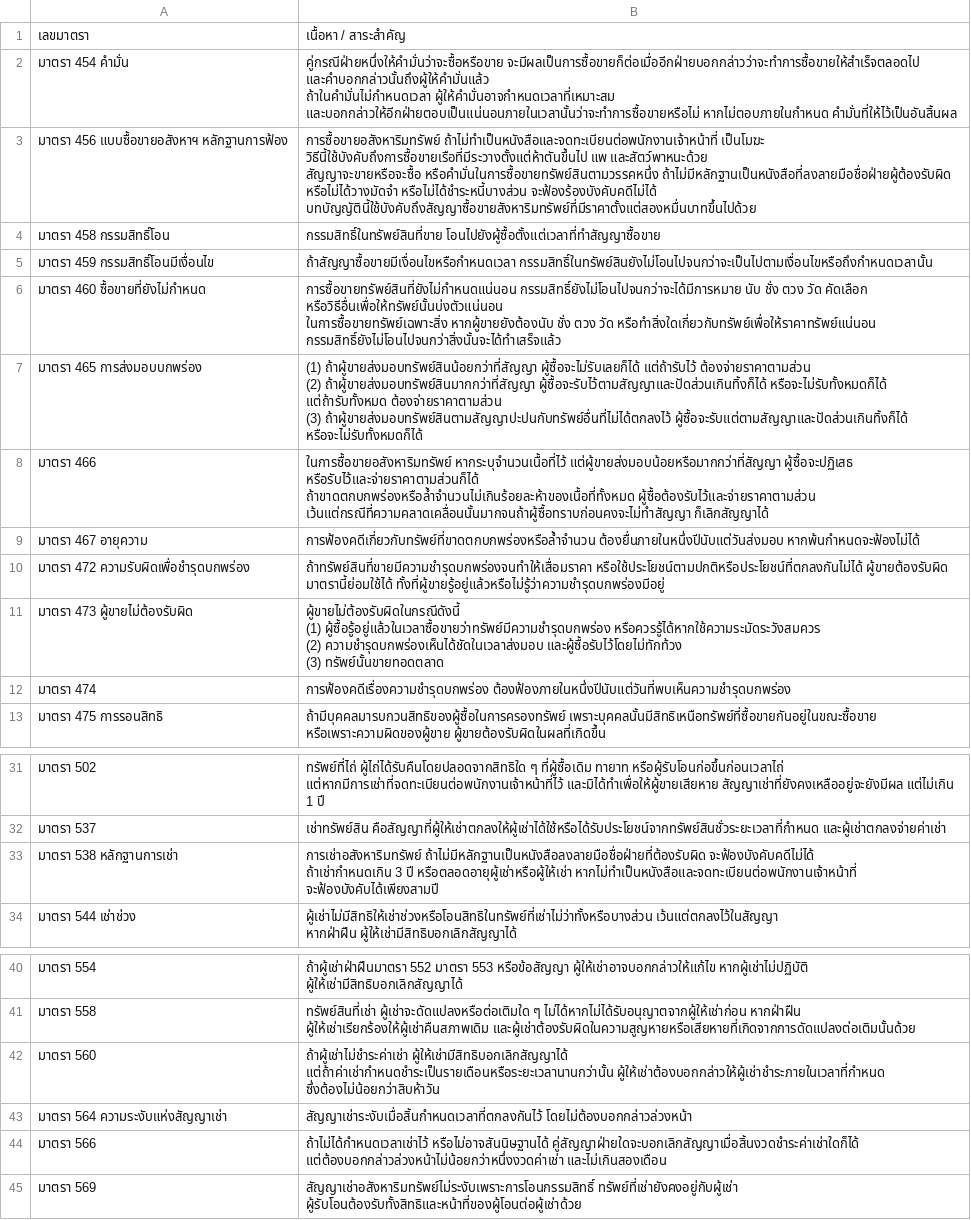
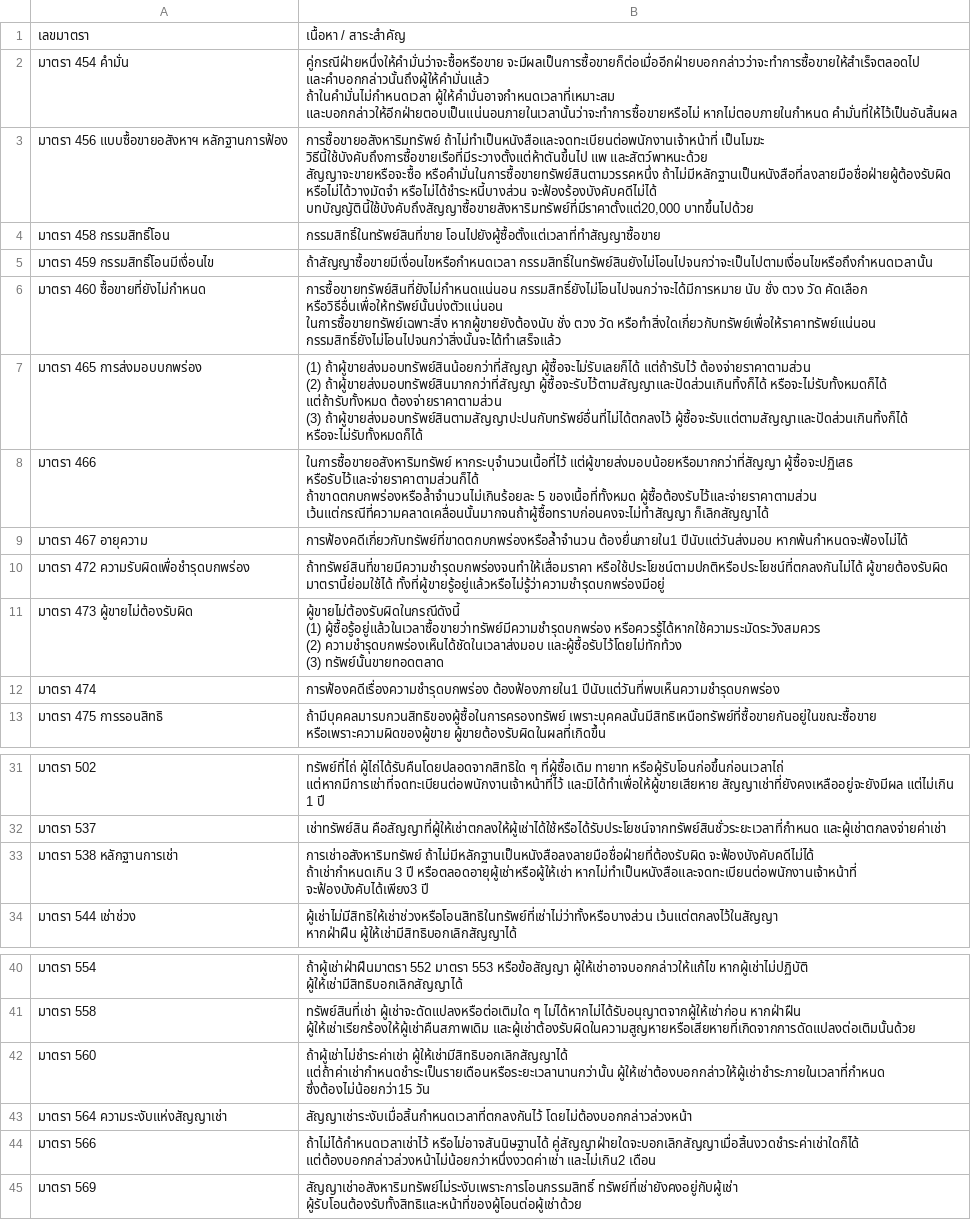
Before and after one commit to Ballzaa6/law-notes, a CSV file: ย่อมาตรา/ขาแพ่ง csv/ขาแพ่งข้อ 4.csv, drawn as a sheet; only a part is shown, gaps mark what is left out.

```diff
--- a/ย่อมาตรา/ขาแพ่ง csv/ขาแพ่งข้อ 4.csv
+++ b/ย่อมาตรา/ขาแพ่ง csv/ขาแพ่งข้อ 4.csv
@@ -3,5 +3,5 @@
 ถ้าในคำมั่นไม่กำหนดเวลา ผู้ให้คำมั่นอาจกำหนดเวลาที่เหมาะสม และบอกกล่าวให้อีกฝ่ายตอบเป็นแน่นอนภายในเวลานั้นว่าจะทำการซื้อขายหรือไม่ หากไม่ตอบภายในกำหนด คำมั่นที่ให้ไว้เป็นอันสิ้นผล"
-มาตรา 456 แบบซื้อขายอสังหาฯ หลักฐานการฟ้อง,"การซื้อขายอสังหาริมทรัพย์ ถ้าไม่ทำเป็นหนังสือและจดทะเบียนต่อพนักงานเจ้าหน้าที่ เป็นโมฆะ วิธีนี้ใช้บังคับถึงการซื้อขายเรือที่มีระวางตั้งแต่ห้าตันขึ้นไป แพ และสัตว์พาหนะด้วย
-สัญญาจะขายหรือจะซื้อ หรือคำมั่นในการซื้อขายทรัพย์สินตามวรรคหนึ่ง ถ้าไม่มีหลักฐานเป็นหนังสือที่ลงลายมือชื่อฝ่ายผู้ต้องรับผิด หรือไม่ได้วางมัดจำ หรือไม่ได้ชำระหนี้บางส่วน จะฟ้องร้องบังคับคดีไม่ได้
-บทบัญญัตินี้ใช้บังคับถึงสัญญาซื้อขายสังหาริมทรัพย์ที่มีราคาตั้งแต่สองหมื่นบาทขึ้นไปด้วย"
+มาตรา 456 แบบซื้อขายอสังหาฯ หลักฐานการฟ้อง,"การซื้อขายอสังหาริมทรัพย์ ถ้าไม่ทำเป็นหนังสือและจดทะเบียนต่อพนักงานเจ้าหน้าที่ เป็นโมฆะ วิธีนี้ใช้บังคับถึงการซื้อขายเรือที่มีระวางตั้งแต่ห้าตันขึ้นไป แพ และสัตว์พาหนะด้วย
+สัญญาจะขายหรือจะซื้อ หรือคำมั่นในการซื้อขายทรัพย์สินตามวรรคหนึ่ง ถ้าไม่มีหลักฐานเป็นหนังสือที่ลงลายมือชื่อฝ่ายผู้ต้องรับผิด หรือไม่ได้วางมัดจำ หรือไม่ได้ชำระหนี้บางส่วน จะฟ้องร้องบังคับคดีไม่ได้
+บทบัญญัตินี้ใช้บังคับถึงสัญญาซื้อขายสังหาริมทรัพย์ที่มีราคาตั้งแต่20,000 บาทขึ้นไปด้วย"
 มาตรา 458 กรรมสิทธิ์โอน,กรรมสิทธิ์ในทรัพย์สินที่ขาย โอนไปยังผู้ซื้อตั้งแต่เวลาที่ทำสัญญาซื้อขาย
@@ -13,5 +13,5 @@
 (3) ถ้าผู้ขายส่งมอบทรัพย์สินตามสัญญาปะปนกับทรัพย์อื่นที่ไม่ได้ตกลงไว้ ผู้ซื้อจะรับแต่ตามสัญญาและปัดส่วนเกินทิ้งก็ได้ หรือจะไม่รับทั้งหมดก็ได้"
-มาตรา 466,"ในการซื้อขายอสังหาริมทรัพย์ หากระบุจำนวนเนื้อที่ไว้ แต่ผู้ขายส่งมอบน้อยหรือมากกว่าที่สัญญา ผู้ซื้อจะปฏิเสธ หรือรับไว้และจ่ายราคาตามส่วนก็ได้
-ถ้าขาดตกบกพร่องหรือล้ำจำนวนไม่เกินร้อยละห้าของเนื้อที่ทั้งหมด ผู้ซื้อต้องรับไว้และจ่ายราคาตามส่วน เว้นแต่กรณีที่ความคลาดเคลื่อนนั้นมากจนถ้าผู้ซื้อทราบก่อนคงจะไม่ทำสัญญา ก็เลิกสัญญาได้"
-มาตรา 467 อายุความ,การฟ้องคดีเกี่ยวกับทรัพย์ที่ขาดตกบกพร่องหรือล้ำจำนวน ต้องยื่นภายในหนึ่งปีนับแต่วันส่งมอบ หากพ้นกำหนดจะฟ้องไม่ได้
+มาตรา 466,"ในการซื้อขายอสังหาริมทรัพย์ หากระบุจำนวนเนื้อที่ไว้ แต่ผู้ขายส่งมอบน้อยหรือมากกว่าที่สัญญา ผู้ซื้อจะปฏิเสธ หรือรับไว้และจ่ายราคาตามส่วนก็ได้
+ถ้าขาดตกบกพร่องหรือล้ำจำนวนไม่เกินร้อยละ 5 ของเนื้อที่ทั้งหมด ผู้ซื้อต้องรับไว้และจ่ายราคาตามส่วน เว้นแต่กรณีที่ความคลาดเคลื่อนนั้นมากจนถ้าผู้ซื้อทราบก่อนคงจะไม่ทำสัญญา ก็เลิกสัญญาได้"
+มาตรา 467 อายุความ,การฟ้องคดีเกี่ยวกับทรัพย์ที่ขาดตกบกพร่องหรือล้ำจำนวน ต้องยื่นภายใน1 ปีนับแต่วันส่งมอบ หากพ้นกำหนดจะฟ้องไม่ได้
 มาตรา 472 ความรับผิดเพื่อชำรุดบกพร่อง,"ถ้าทรัพย์สินที่ขายมีความชำรุดบกพร่องจนทำให้เสื่อมราคา หรือใช้ประโยชน์ตามปกติหรือประโยชน์ที่ตกลงกันไม่ได้ ผู้ขายต้องรับผิด
@@ -22,3 +22,3 @@
 (3) ทรัพย์นั้นขายทอดตลาด"
-มาตรา 474,การฟ้องคดีเรื่องความชำรุดบกพร่อง ต้องฟ้องภายในหนึ่งปีนับแต่วันที่พบเห็นความชำรุดบกพร่อง
+มาตรา 474,การฟ้องคดีเรื่องความชำรุดบกพร่อง ต้องฟ้องภายใน1 ปีนับแต่วันที่พบเห็นความชำรุดบกพร่อง
 มาตรา 475 การรอนสิทธิ,ถ้ามีบุคคลมารบกวนสิทธิของผู้ซื้อในการครองทรัพย์ เพราะบุคคลนั้นมีสิทธิเหนือทรัพย์ที่ซื้อขายกันอยู่ในขณะซื้อขาย หรือเพราะความผิดของผู้ขาย ผู้ขายต้องรับผิดในผลที่เกิดขึ้น
@@ -53,4 +53,4 @@
 มาตรา 537,เช่าทรัพย์สิน คือสัญญาที่ผู้ให้เช่าตกลงให้ผู้เช่าได้ใช้หรือได้รับประโยชน์จากทรัพย์สินชั่วระยะเวลาที่กำหนด และผู้เช่าตกลงจ่ายค่าเช่า
-มาตรา 538 หลักฐานการเช่า,"การเช่าอสังหาริมทรัพย์ ถ้าไม่มีหลักฐานเป็นหนังสือลงลายมือชื่อฝ่ายที่ต้องรับผิด จะฟ้องบังคับคดีไม่ได้
-ถ้าเช่ากำหนดเกิน 3 ปี หรือตลอดอายุผู้เช่าหรือผู้ให้เช่า หากไม่ทำเป็นหนังสือและจดทะเบียนต่อพนักงานเจ้าหน้าที่ จะฟ้องบังคับได้เพียงสามปี"
+มาตรา 538 หลักฐานการเช่า,"การเช่าอสังหาริมทรัพย์ ถ้าไม่มีหลักฐานเป็นหนังสือลงลายมือชื่อฝ่ายที่ต้องรับผิด จะฟ้องบังคับคดีไม่ได้
+ถ้าเช่ากำหนดเกิน 3 ปี หรือตลอดอายุผู้เช่าหรือผู้ให้เช่า หากไม่ทำเป็นหนังสือและจดทะเบียนต่อพนักงานเจ้าหน้าที่ จะฟ้องบังคับได้เพียง3 ปี"
 มาตรา 544 เช่าช่วง,"ผู้เช่าไม่มีสิทธิให้เช่าช่วงหรือโอนสิทธิในทรัพย์ที่เช่าไม่ว่าทั้งหรือบางส่วน เว้นแต่ตกลงไว้ในสัญญา
@@ -65,6 +65,6 @@
 มาตรา 558,ทรัพย์สินที่เช่า ผู้เช่าจะดัดแปลงหรือต่อเติมใด ๆ ไม่ได้หากไม่ได้รับอนุญาตจากผู้ให้เช่าก่อน หากฝ่าฝืน ผู้ให้เช่าเรียกร้องให้ผู้เช่าคืนสภาพเดิม และผู้เช่าต้องรับผิดในความสูญหายหรือเสียหายที่เกิดจากการดัดแปลงต่อเติมนั้นด้วย
-มาตรา 560,"ถ้าผู้เช่าไม่ชำระค่าเช่า ผู้ให้เช่ามีสิทธิบอกเลิกสัญญาได้
-แต่ถ้าค่าเช่ากำหนดชำระเป็นรายเดือนหรือระยะเวลานานกว่านั้น ผู้ให้เช่าต้องบอกกล่าวให้ผู้เช่าชำระภายในเวลาที่กำหนด ซึ่งต้องไม่น้อยกว่าสิบห้าวัน"
+มาตรา 560,"ถ้าผู้เช่าไม่ชำระค่าเช่า ผู้ให้เช่ามีสิทธิบอกเลิกสัญญาได้
+แต่ถ้าค่าเช่ากำหนดชำระเป็นรายเดือนหรือระยะเวลานานกว่านั้น ผู้ให้เช่าต้องบอกกล่าวให้ผู้เช่าชำระภายในเวลาที่กำหนด ซึ่งต้องไม่น้อยกว่า15 วัน"
 มาตรา 564 ความระงับแห่งสัญญาเช่า,สัญญาเช่าระงับเมื่อสิ้นกำหนดเวลาที่ตกลงกันไว้ โดยไม่ต้องบอกกล่าวล่วงหน้า
-มาตรา 566,ถ้าไม่ได้กำหนดเวลาเช่าไว้ หรือไม่อาจสันนิษฐานได้ คู่สัญญาฝ่ายใดจะบอกเลิกสัญญาเมื่อสิ้นงวดชำระค่าเช่าใดก็ได้ แต่ต้องบอกกล่าวล่วงหน้าไม่น้อยกว่าหนึ่งงวดค่าเช่า และไม่เกินสองเดือน
+มาตรา 566,ถ้าไม่ได้กำหนดเวลาเช่าไว้ หรือไม่อาจสันนิษฐานได้ คู่สัญญาฝ่ายใดจะบอกเลิกสัญญาเมื่อสิ้นงวดชำระค่าเช่าใดก็ได้ แต่ต้องบอกกล่าวล่วงหน้าไม่น้อยกว่าหนึ่งงวดค่าเช่า และไม่เกิน2 เดือน
 มาตรา 569,สัญญาเช่าอสังหาริมทรัพย์ไม่ระงับเพราะการโอนกรรมสิทธิ์ ทรัพย์ที่เช่ายังคงอยู่กับผู้เช่า ผู้รับโอนต้องรับทั้งสิทธิและหน้าที่ของผู้โอนต่อผู้เช่าด้วย
```
Also changed, not shown: ย่อมาตรา/ขาอาญา csv/ขาอาญาข้อ 10.csv, ย่อมาตรา/ขาอาญา csv/ขาอาญาข้อ 4.csv, 25 other files.
